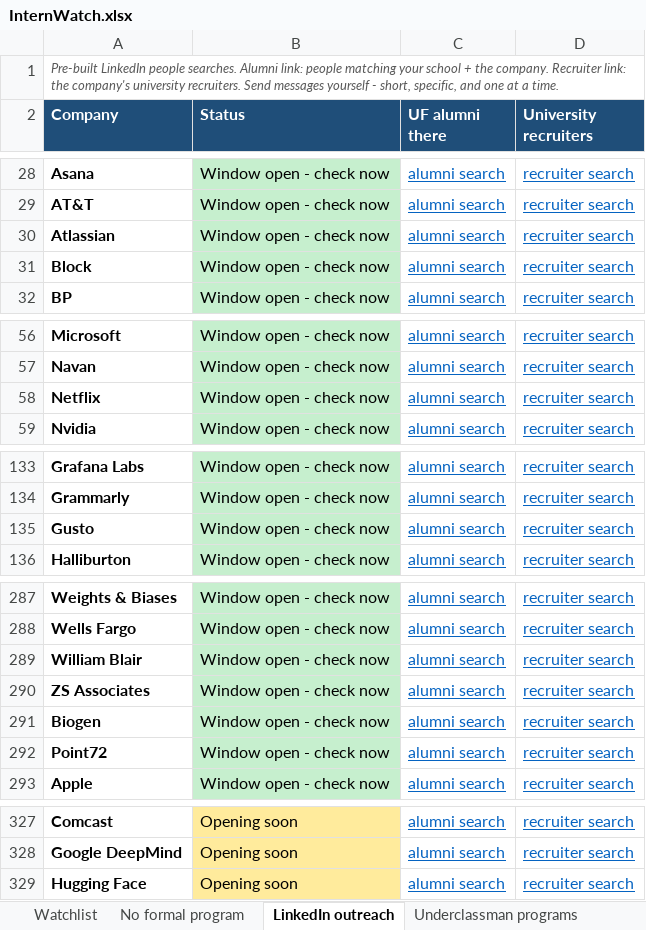
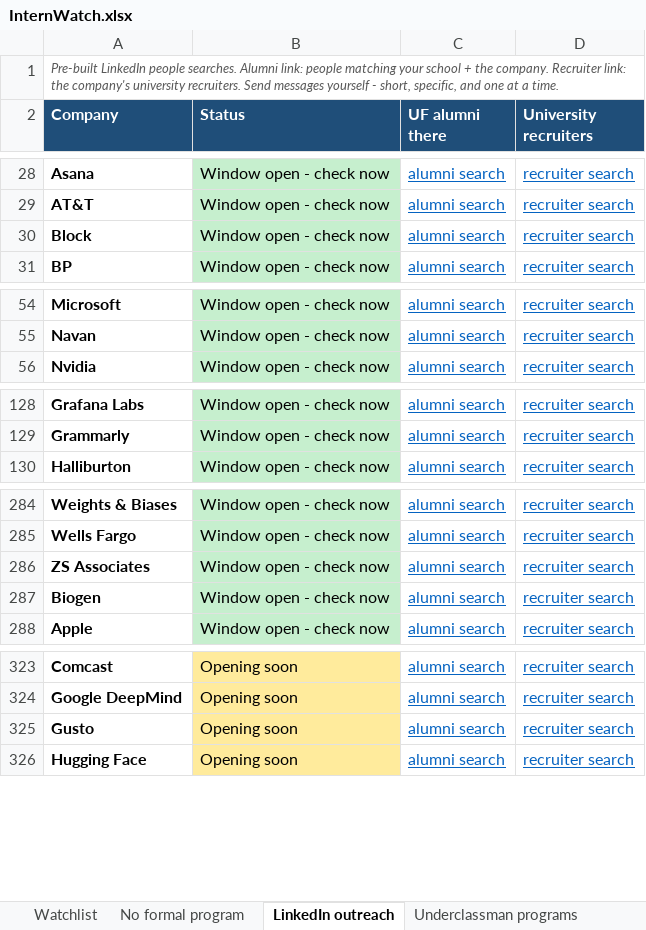
Before and after one commit to pranavrevuri/intern-watch, an Excel workbook: InternWatch.xlsx, sheet LinkedIn outreach, drawn as a sheet; only a part is shown, gaps mark what is left out; values as stored, in another font and other column widths than the file's, no borders; removed rows and columns are numbered as before the commit, all else as after; the diff covers the shown part only; the diff names each change by its address in the sheet, - before the commit and + after, or states it on an @@ line.

```diff
--- a/InternWatch.xlsx (sheet LinkedIn outreach)
+++ b/InternWatch.xlsx (sheet LinkedIn outreach)
-row 30: Atlassian | Window open - check now | alumni search | recruiter search
-row 58: Netflix | Window open - check now | alumni search | recruiter search
-row 135: Gusto | Window open - check now | alumni search | recruiter search
-row 289: William Blair | Window open - check now | alumni search | recruiter search
@@ row 292 moved to row 252: Point72 @@
+row 325: Gusto | Opening soon | alumni search | recruiter search
```
Also changed, not shown: 3 added rows and 4 moved rows elsewhere in this sheet, sheet Watchlist, 1 other file.
